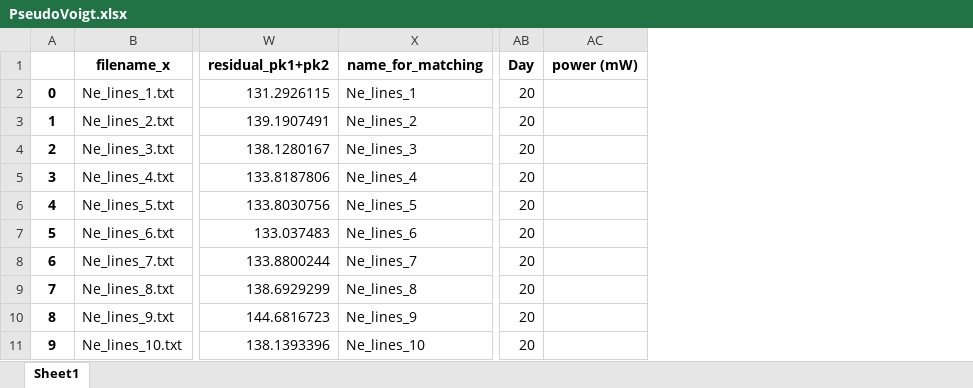
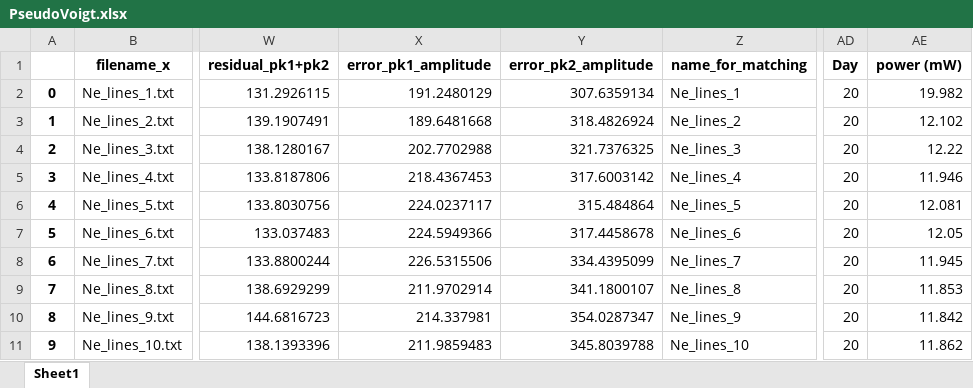
Before and after one commit to PennyWieser/DiadFit, an Excel workbook: docs/Examples/Fitting_Fermi_Diads/Example1b_CO2_Fluid_Inclusions/PseudoVoigt.xlsx, sheet Sheet1, drawn as a sheet; only a part is shown, gaps mark what is left out; values as stored, in another font and other column widths than the file's, no borders; addresses are those after the commit; the diff names each change by its address in the sheet, - before the commit and + after, or states it on an @@ line.

```diff
--- a/docs/Examples/Fitting_Fermi_Diads/Example1b_CO2_Fluid_Inclusions/PseudoVoigt.xlsx (sheet Sheet1)
+++ b/docs/Examples/Fitting_Fermi_Diads/Example1b_CO2_Fluid_Inclusions/PseudoVoigt.xlsx (sheet Sheet1)
+column X (error_pk1_amplitude), rows 2-11: 191.2480129 | 189.6481668 | 202.7702988 | 218.4367453 | 224.0237117 | 224.5949366 | 226.5315506 | 211.9702914 | 214.337981 | 211.9859483
+column Y (error_pk2_amplitude), rows 2-11: 307.6359134 | 318.4826924 | 321.7376325 | 317.6003142 | 315.484864 | 317.4458678 | 334.4395099 | 341.1800107 | 354.0287347 | 345.8039788
-AE2 (power (mW)): (empty)
+AE2 (power (mW)): 19.982
-AE3 (power (mW)): (empty)
+AE3 (power (mW)): 12.102
-AE4 (power (mW)): (empty)
+AE4 (power (mW)): 12.22
-AE5 (power (mW)): (empty)
+AE5 (power (mW)): 11.946
-AE6 (power (mW)): (empty)
+AE6 (power (mW)): 12.081
-AE7 (power (mW)): (empty)
+AE7 (power (mW)): 12.05
-AE8 (power (mW)): (empty)
+AE8 (power (mW)): 11.945
-AE9 (power (mW)): (empty)
+AE9 (power (mW)): 11.853
-AE10 (power (mW)): (empty)
+AE10 (power (mW)): 11.842
-AE11 (power (mW)): (empty)
+AE11 (power (mW)): 11.862
```
Also changed, not shown: docs/Examples/EOS_calculations/Fluid_Inclusion_Densities_Example1.xlsx, docs/Examples/Fitting_Fermi_Diads/Example1b_CO2_Fluid_Inclusions/Discarded_df.xlsx, 50 other files.
